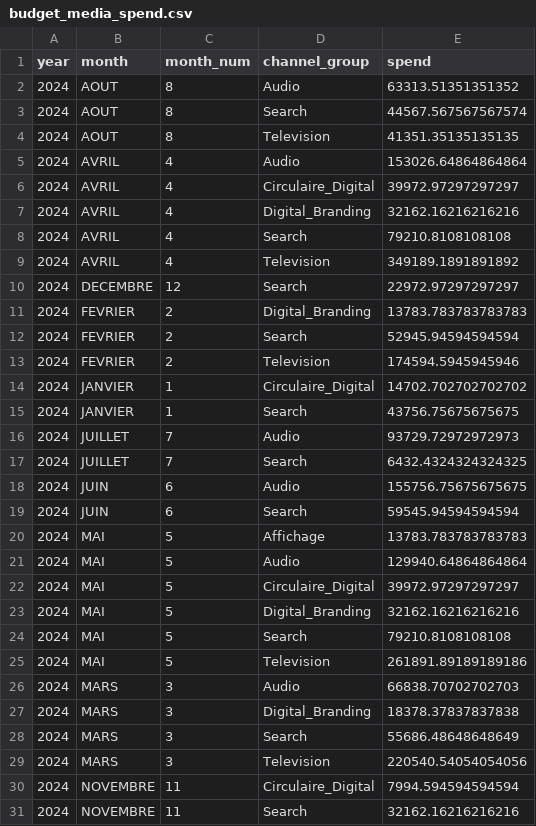
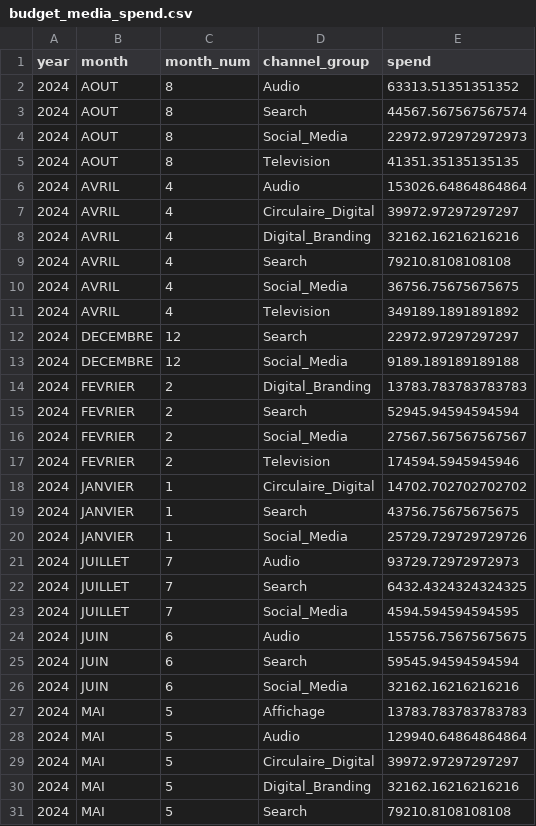
Before and after one commit to 1767902694-svg/busa693-clubpiscine, a CSV file: data/processed/budget_media_spend.csv, drawn as a sheet; only a part is shown; the shorter side is filled out with more unchanged rows; the diff covers the shown part only; the diff names each change by its address in the sheet, - before the commit and + after, or states it on an @@ line.

```diff
--- a/data/processed/budget_media_spend.csv
+++ b/data/processed/budget_media_spend.csv
+row 4: 2024 | AOUT | 8 | Social_Media | 22972.972972972973
+row 10: 2024 | AVRIL | 4 | Social_Media | 36756.75675675675
+row 13: 2024 | DECEMBRE | 12 | Social_Media | 9189.189189189188
+row 16: 2024 | FEVRIER | 2 | Social_Media | 27567.567567567567
+row 20: 2024 | JANVIER | 1 | Social_Media | 25729.729729729726
+row 23: 2024 | JUILLET | 7 | Social_Media | 4594.594594594595
+row 26: 2024 | JUIN | 6 | Social_Media | 32162.16216216216
```
Also changed, not shown: 17 added rows elsewhere in this file, data/processed/budget_media_spend_wide.csv, 3 other files.
